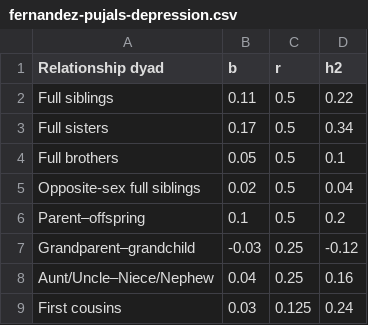
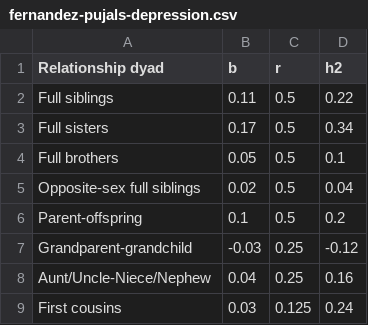
Before and after one commit to mja/LearningFromGeneticData, a CSV file: data/fernandez-pujals-depression/fernandez-pujals-depression.csv, drawn as a sheet.

```diff
--- a/data/fernandez-pujals-depression/fernandez-pujals-depression.csv
+++ b/data/fernandez-pujals-depression/fernandez-pujals-depression.csv
@@ -5,5 +5,5 @@ Full brothers,0.05,0.5,0.1
 Opposite-sex full siblings,0.02,0.5,0.04
-Parent–offspring,0.1,0.5,0.2
-Grandparent–grandchild,-0.03,0.25,-0.12
-Aunt/Uncle–Niece/Nephew,0.04,0.25,0.16
+Parent-offspring,0.1,0.5,0.2
+Grandparent-grandchild,-0.03,0.25,-0.12
+Aunt/Uncle-Niece/Nephew,0.04,0.25,0.16
 First cousins,0.03,0.125,0.24
```
Also changed, not shown: 5 other files.
